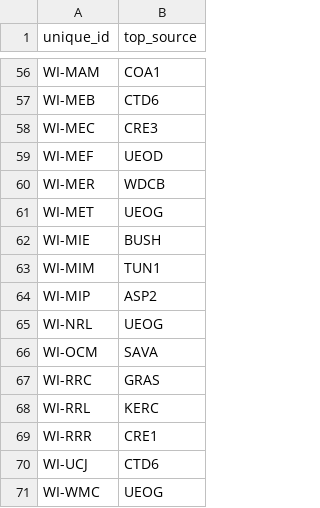
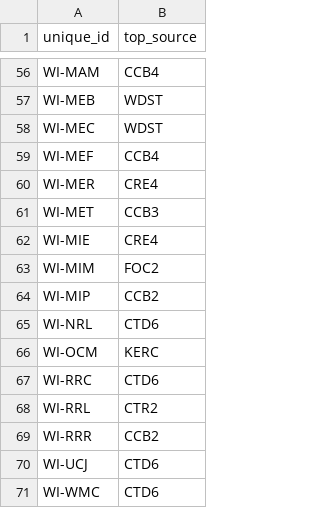
Before and after one commit to limnoliver/pah_glri, a CSV file: 12_top_sources_by_site/raw/mix_mod_top_sources.csv, drawn as a sheet; only a part is shown, gaps mark what is left out; the diff covers the shown part only.

Commit message:
fixed randomly generated data for the PMF results to be pulled from top sources that already exist from other methods. This is so it gives a more realistic preview of fig.

```diff
--- a/12_top_sources_by_site/raw/mix_mod_top_sources.csv
+++ b/12_top_sources_by_site/raw/mix_mod_top_sources.csv
@@ -56,16 +56,16 @@
-"WI-MAM","COA1"
-"WI-MEB","CTD6"
-"WI-MEC","CRE3"
-"WI-MEF","UEOD"
-"WI-MER","WDCB"
-"WI-MET","UEOG"
-"WI-MIE","BUSH"
-"WI-MIM","TUN1"
-"WI-MIP","ASP2"
-"WI-NRL","UEOG"
-"WI-OCM","SAVA"
-"WI-RRC","GRAS"
-"WI-RRL","KERC"
-"WI-RRR","CRE1"
+"WI-MAM","CCB4"
+"WI-MEB","WDST"
+"WI-MEC","WDST"
+"WI-MEF","CCB4"
+"WI-MER","CRE4"
+"WI-MET","CCB3"
+"WI-MIE","CRE4"
+"WI-MIM","FOC2"
+"WI-MIP","CCB2"
+"WI-NRL","CTD6"
+"WI-OCM","KERC"
+"WI-RRC","CTD6"
+"WI-RRL","CTR2"
+"WI-RRR","CCB2"
 "WI-UCJ","CTD6"
-"WI-WMC","UEOG"
+"WI-WMC","CTD6"
```
Also changed, not shown: 53 edited cells elsewhere in this file.
